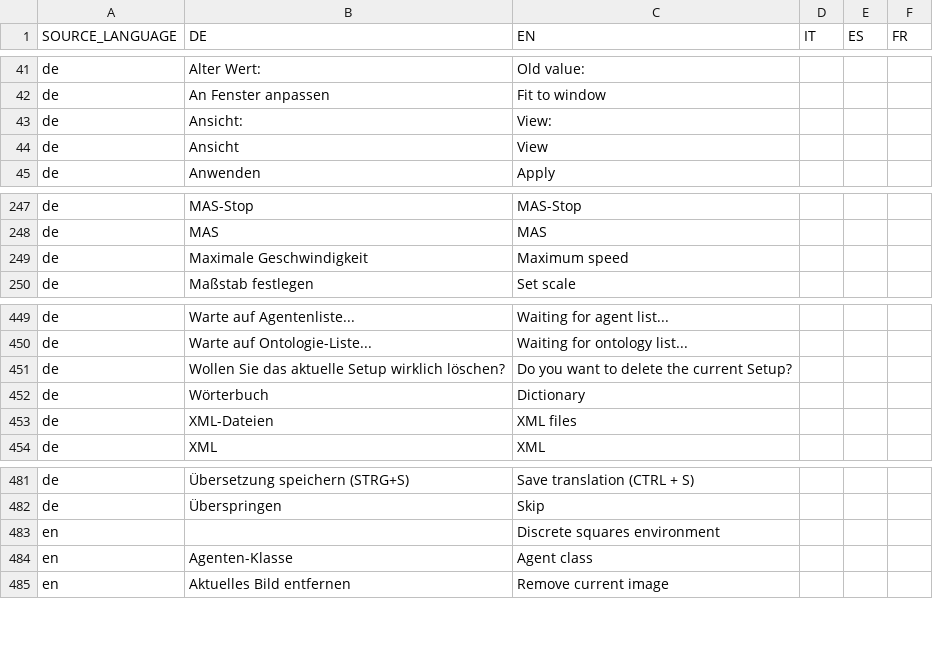
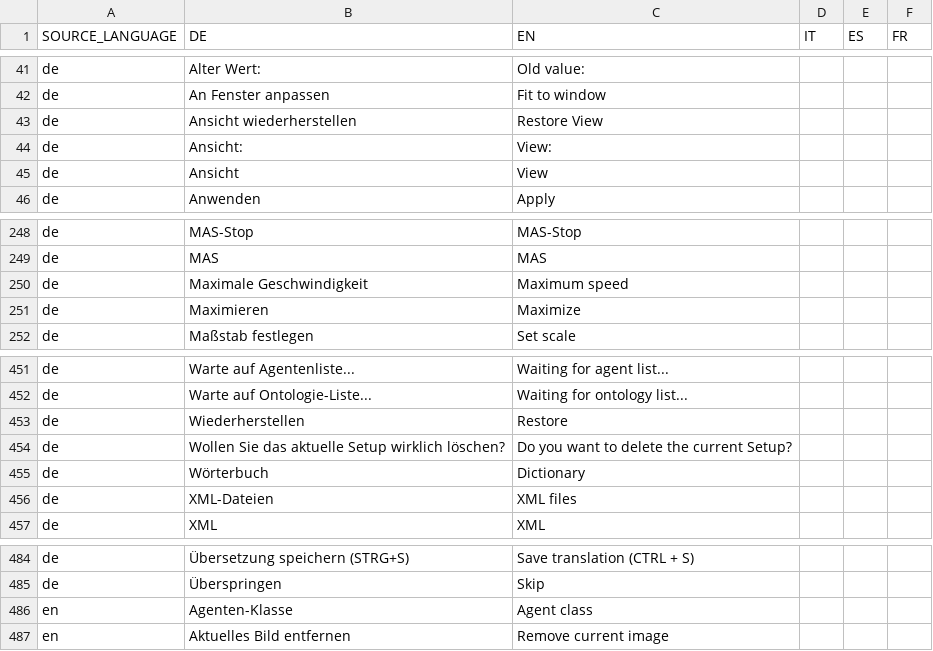
Before and after one commit to EnFlexIT/AgentWorkbench, a CSV file: properties/dictionary.csv, drawn as a sheet; only a part is shown, gaps mark what is left out.

Commit message:
Refactored maximize view for tabs in project window
git-svn-id: svn://project.agent-hygrid.net/agentgui/trunk/AgentGUI@1140 014e83ad-c670-0410-b1a0-9290c87bb784

```diff
--- a/properties/dictionary.csv
+++ b/properties/dictionary.csv
@@ -42,2 +42,3 @@ de;Alter Wert:;Old value:
 de;An Fenster anpassen;Fit to window;;;
+de;Ansicht wiederherstellen;Restore View;;;
 de;Ansicht:;View:
@@ -249,2 +250,3 @@ de;MAS;MAS
 de;Maximale Geschwindigkeit;Maximum speed
+de;Maximieren;Maximize;;;
 de;Maßstab festlegen;Set scale
@@ -450,2 +452,3 @@ de;Warte auf Agentenliste...;Waiting for agent list...
 de;Warte auf Ontologie-Liste...;Waiting for ontology list...
+de;Wiederherstellen;Restore;;;
 de;Wollen Sie das aktuelle Setup wirklich löschen?;Do you want to delete the current Setup?
@@ -482,3 +485,2 @@ de;Übersetzung speichern (STRG+S);Save translation (CTRL + S)
 de;Überspringen;Skip
-en;;Discrete squares environment;;;
 en;Agenten-Klasse;Agent class;;;
```
Also changed, not shown: 15 other files.
